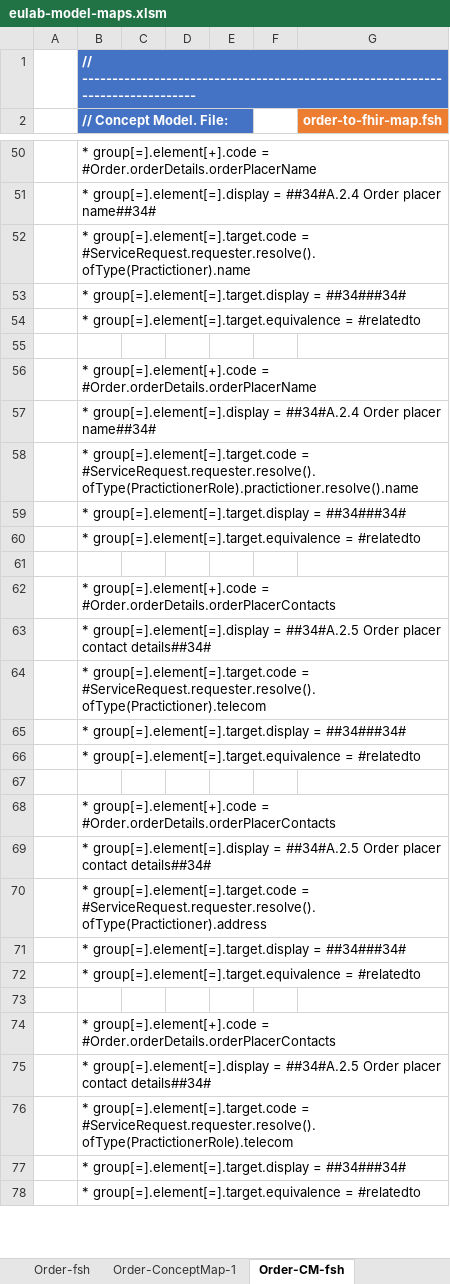
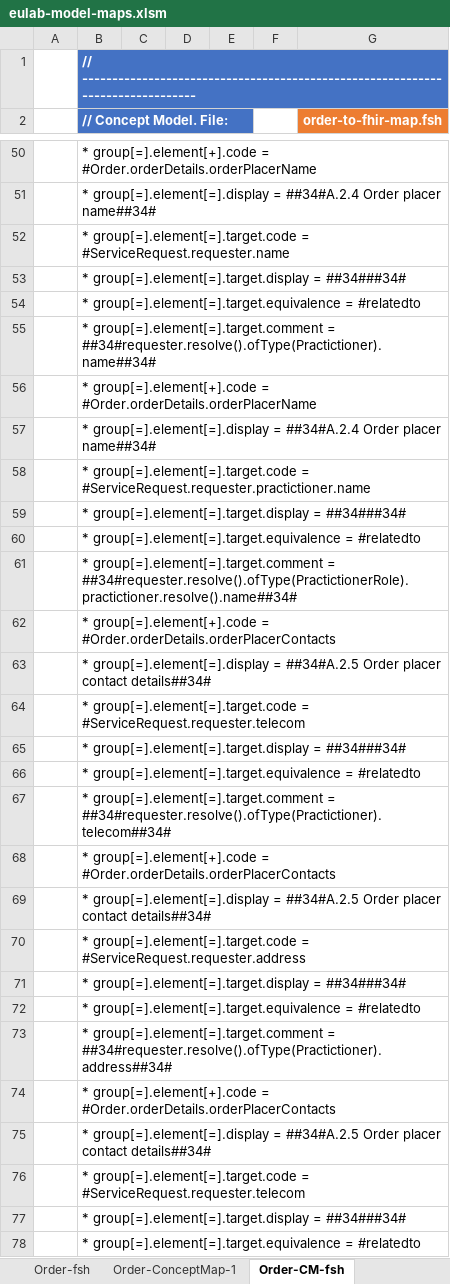
Before and after one commit to hl7-eu/laboratory, an Excel workbook: src-models/eulab-model-maps.xlsm, sheet Order-CM-fsh, drawn as a sheet; only a part is shown, gaps mark what is left out; values as stored, in another font and other column widths than the file's, no borders; charts and pictures not drawn; the diff covers the shown part only; the diff names each change by its address in the sheet, - before the commit and + after, or states it on an @@ line.

```diff
--- a/src-models/eulab-model-maps.xlsm (sheet Order-CM-fsh)
+++ b/src-models/eulab-model-maps.xlsm (sheet Order-CM-fsh)
-B52 (// Concept Model. File:): …group[=].element[=].target.code = #ServiceRequest.requester.resolve().ofType(Practictioner).name
+B52 (// Concept Model. File:): …group[=].element[=].target.code = #ServiceRequest.requester.name
-B55 (// Concept Model. File:): (empty)
+B55 (// Concept Model. File:): * group[=].element[=].target.comment = ##34#requester.resolve().ofType(Practictioner).name##34#
-B58 (// Concept Model. File:): …group[=].element[=].target.code = #ServiceRequest.requester.resolve().ofType(PractictionerRole).practictioner.resolve().name
+B58 (// Concept Model. File:): …group[=].element[=].target.code = #ServiceRequest.requester.practictioner.name
-B61 (// Concept Model. File:): (empty)
+B61 (// Concept Model. File:): * group[=].element[=].target.comment = ##34#requester.resolve().ofType(PractictionerRole).practictioner.resolve().name##34#
-B64 (// Concept Model. File:): …group[=].element[=].target.code = #ServiceRequest.requester.resolve().ofType(Practictioner).telecom
+B64 (// Concept Model. File:): …group[=].element[=].target.code = #ServiceRequest.requester.telecom
-B67 (// Concept Model. File:): (empty)
+B67 (// Concept Model. File:): * group[=].element[=].target.comment = ##34#requester.resolve().ofType(Practictioner).telecom##34#
-B70 (// Concept Model. File:): …group[=].element[=].target.code = #ServiceRequest.requester.resolve().ofType(Practictioner).address
+B70 (// Concept Model. File:): …group[=].element[=].target.code = #ServiceRequest.requester.address
-B73 (// Concept Model. File:): (empty)
+B73 (// Concept Model. File:): * group[=].element[=].target.comment = ##34#requester.resolve().ofType(Practictioner).address##34#
-B76 (// Concept Model. File:): …group[=].element[=].target.code = #ServiceRequest.requester.resolve().ofType(PractictionerRole).telecom
+B76 (// Concept Model. File:): …group[=].element[=].target.code = #ServiceRequest.requester.telecom
```
Also changed, not shown: 5 edited cells elsewhere in this sheet, sheet Results-ConceptMap-2, sheet Results-ConceptMap-1, sheet Report-ConceptMap-2, sheet Order-ConceptMap-1, sheet Results-CM-fsh, sheet Report-CM-fsh, 18 more sheets, formulas that keep their value, 25 other files.
